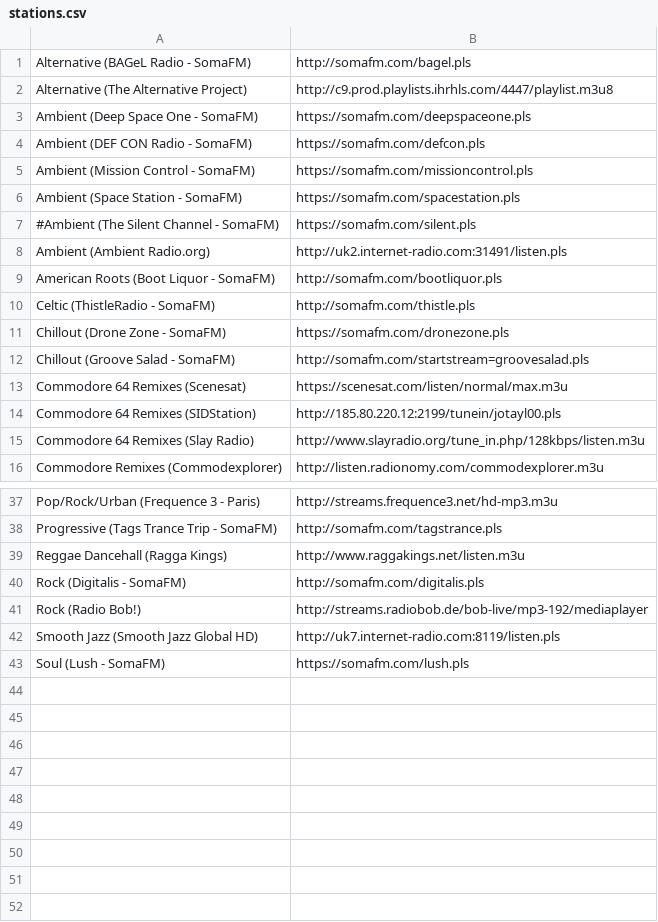
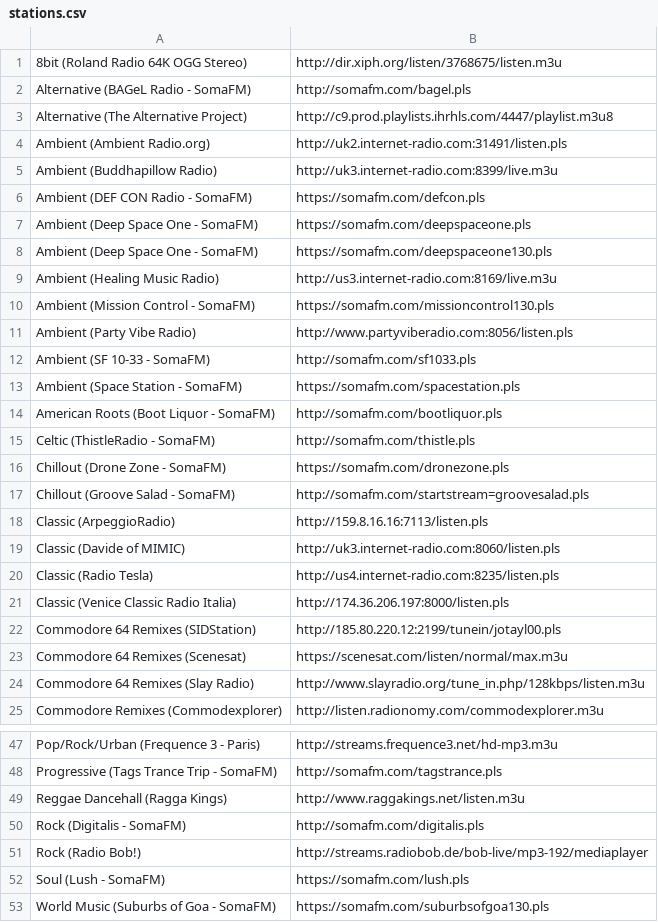
Before and after one commit to akarvi/dotfiles, a CSV file: stations.csv, drawn as a sheet; only a part is shown, gaps mark what is left out; the diff covers the shown part only.

Commit message:
Add files via upload

```diff
--- a/stations.csv
+++ b/stations.csv
@@ -1,9 +1,14 @@
+8bit (Roland Radio 64K OGG Stereo),http://dir.xiph.org/listen/3768675/listen.m3u
 Alternative (BAGeL Radio - SomaFM),http://somafm.com/bagel.pls
 Alternative (The Alternative Project),http://c9.prod.playlists.ihrhls.com/4447/playlist.m3u8
+Ambient (Ambient Radio.org),http://uk2.internet-radio.com:31491/listen.pls
+Ambient (Buddhapillow Radio),http://uk3.internet-radio.com:8399/live.m3u
+Ambient (DEF CON Radio - SomaFM),https://somafm.com/defcon.pls
 Ambient (Deep Space One - SomaFM),https://somafm.com/deepspaceone.pls
-Ambient (DEF CON Radio - SomaFM),https://somafm.com/defcon.pls
-Ambient (Mission Control - SomaFM),https://somafm.com/missioncontrol.pls
+Ambient (Deep Space One - SomaFM),https://somafm.com/deepspaceone130.pls
+Ambient (Healing Music Radio),http://us3.internet-radio.com:8169/live.m3u
+Ambient (Mission Control - SomaFM),https://somafm.com/missioncontrol130.pls
+Ambient (Party Vibe Radio),http://www.partyviberadio.com:8056/listen.pls
+Ambient (SF 10-33 - SomaFM),http://somafm.com/sf1033.pls
 Ambient (Space Station - SomaFM),https://somafm.com/spacestation.pls
-#Ambient (The Silent Channel - SomaFM),https://somafm.com/silent.pls
-Ambient (Ambient Radio.org),http://uk2.internet-radio.com:31491/listen.pls
 American Roots (Boot Liquor - SomaFM),http://somafm.com/bootliquor.pls
@@ -12,4 +17,8 @@ Chillout (Drone Zone - SomaFM),https://somafm.com/dronezone.pls
 Chillout (Groove Salad - SomaFM),http://somafm.com/startstream=groovesalad.pls
+Classic (ArpeggioRadio),http://159.8.16.16:7113/listen.pls
+Classic (Davide of MIMIC),http://uk3.internet-radio.com:8060/listen.pls
+Classic (Radio Tesla),http://us4.internet-radio.com:8235/listen.pls
+Classic (Venice Classic Radio Italia),http://174.36.206.197:8000/listen.pls
+Commodore 64 Remixes (SIDStation),http://185.80.220.12:2199/tunein/jotayl00.pls
 Commodore 64 Remixes (Scenesat),https://scenesat.com/listen/normal/max.m3u
-Commodore 64 Remixes (SIDStation),http://185.80.220.12:2199/tunein/jotayl00.pls
 Commodore 64 Remixes (Slay Radio),http://www.slayradio.org/tune_in.php/128kbps/listen.m3u
@@ -41,3 +51,3 @@ Rock (Digitalis - SomaFM),http://somafm.com/digitalis.pls
 Rock (Radio Bob!),http://streams.radiobob.de/bob-live/mp3-192/mediaplayer
-Smooth Jazz (Smooth Jazz Global HD),http://uk7.internet-radio.com:8119/listen.pls
 Soul (Lush - SomaFM),https://somafm.com/lush.pls
+World Music (Suburbs of Goa - SomaFM),https://somafm.com/suburbsofgoa130.pls
```
Also changed, not shown: 4 added rows, 3 removed rows and 1 edited cell elsewhere in this file.
